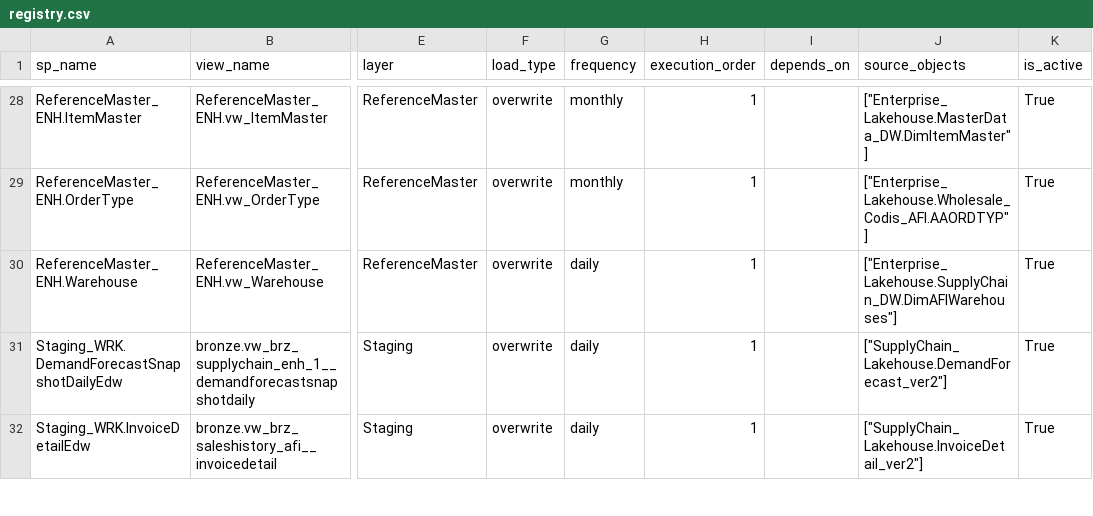
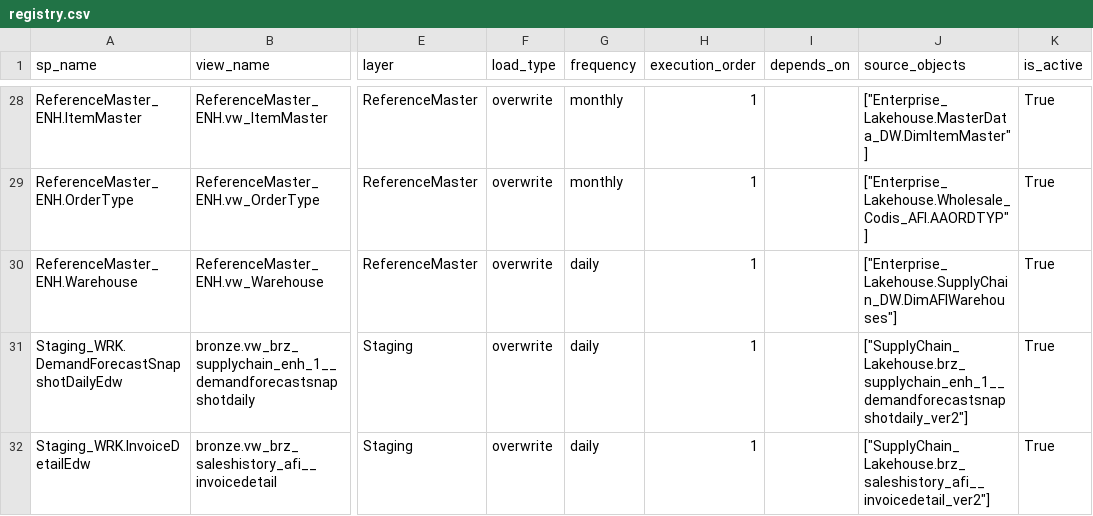
Before and after one commit to ankinguyen-engineer-2002/Fabric-v9-Warehouse-Medallion, a CSV file: 01_Architect_v9_April/lineage_explorer/data/registry.csv, drawn as a sheet; only a part is shown, gaps mark what is left out; the diff covers the shown part only; the diff names each change by its address in the sheet, - before the commit and + after, or states it on an @@ line.

```diff
--- a/01_Architect_v9_April/lineage_explorer/data/registry.csv
+++ b/01_Architect_v9_April/lineage_explorer/data/registry.csv
-J31 (source_objects): ["SupplyChain_Lakehouse.DemandForecast_ver2"]
+J31 (source_objects): ["SupplyChain_Lakehouse.brz_supplychain_enh_1__demandforecastsnapshotdaily_ver2"]
-J32 (source_objects): ["SupplyChain_Lakehouse.InvoiceDetail_ver2"]
+J32 (source_objects): ["SupplyChain_Lakehouse.brz_saleshistory_afi__invoicedetail_ver2"]
```
Also changed, not shown: 3 edited cells elsewhere in this file.
